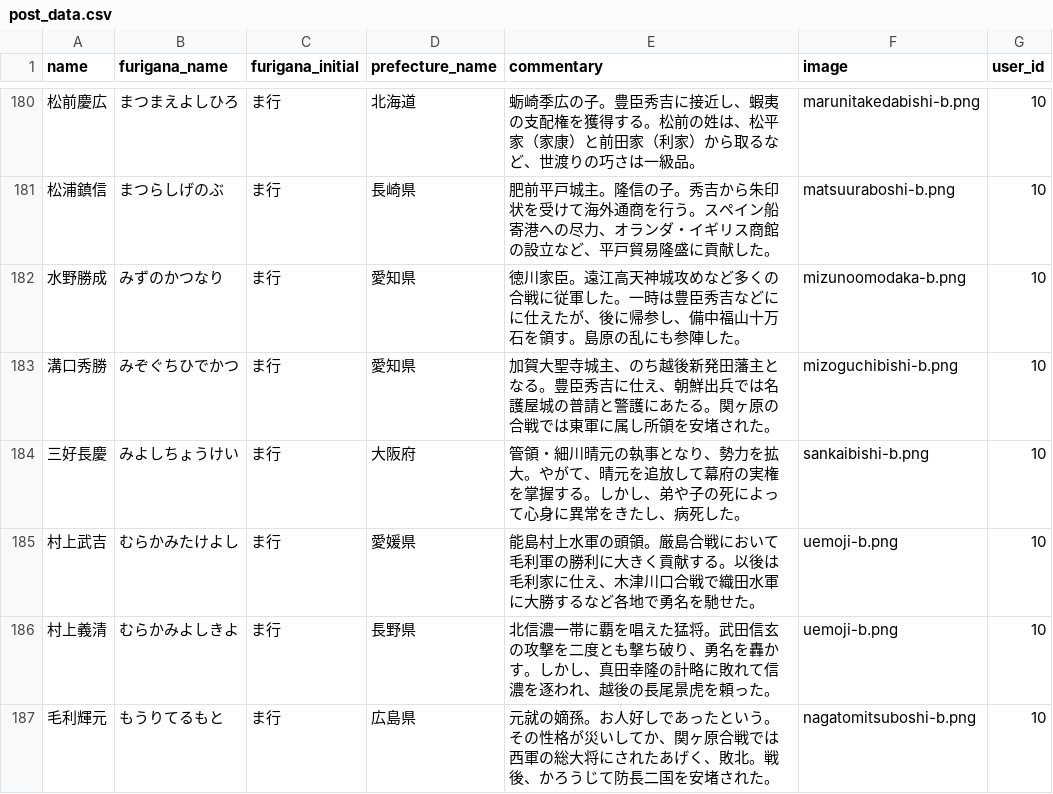
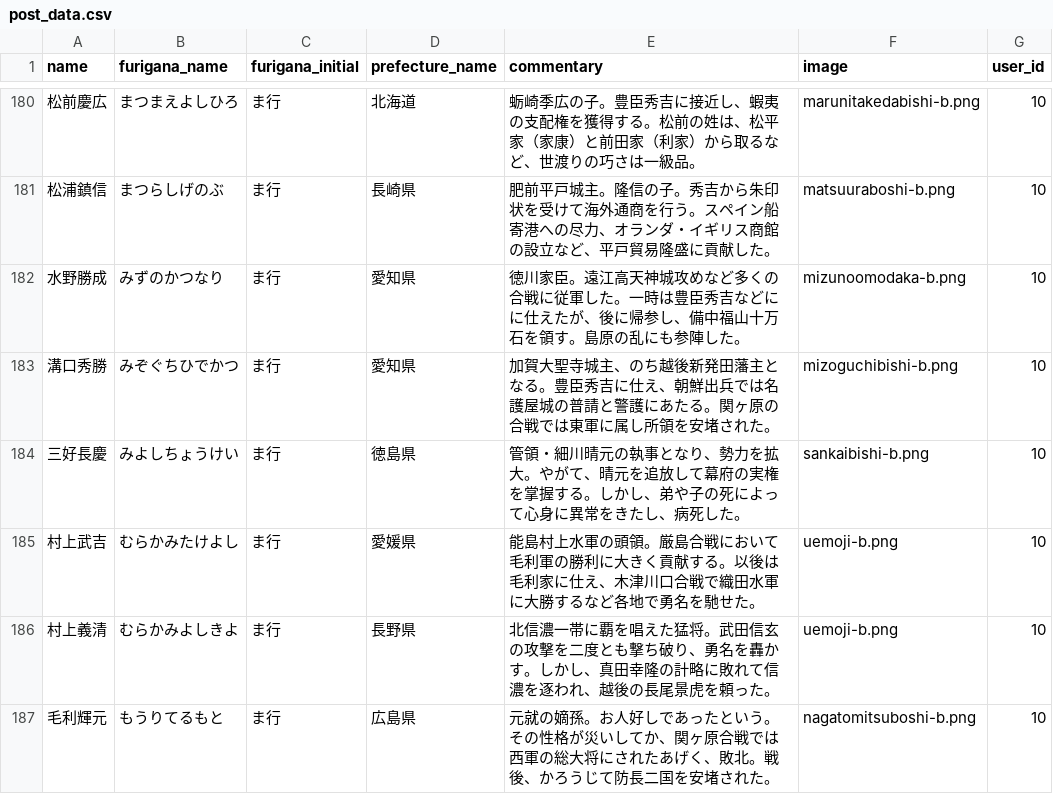
Before and after one commit to Jun-Araki/sengokubusyou, a CSV file: db/csv_data/post_data.csv, drawn as a sheet; only a part is shown, gaps mark what is left out.

```diff
--- a/db/csv_data/post_data.csv
+++ b/db/csv_data/post_data.csv
@@ -183,3 +183,3 @@ name,furigana_name,furigana_initial,prefecture_name,commentary,image,user_id
 溝口秀勝,みぞぐちひでかつ,ま行,愛知県,加賀大聖寺城主、のち越後新発田藩主となる。豊臣秀吉に仕え、朝鮮出兵では名護屋城の普請と警護にあたる。関ヶ原の合戦では東軍に属し所領を安堵された。  ,mizoguchibishi-b.png,10
-三好長慶,みよしちょうけい,ま行,大阪府,管領・細川晴元の執事となり、勢力を拡大。やがて、晴元を追放して幕府の実権を掌握する。しかし、弟や子の死によって心身に異常をきたし、病死した。  ,sankaibishi-b.png,10
+三好長慶,みよしちょうけい,ま行,徳島県,管領・細川晴元の執事となり、勢力を拡大。やがて、晴元を追放して幕府の実権を掌握する。しかし、弟や子の死によって心身に異常をきたし、病死した。  ,sankaibishi-b.png,10
 村上武吉,むらかみたけよし,ま行,愛媛県,能島村上水軍の頭領。厳島合戦において毛利軍の勝利に大きく貢献する。以後は毛利家に仕え、木津川口合戦で織田水軍に大勝するなど各地で勇名を馳せた。,uemoji-b.png,10
```
Also changed, not shown: 1 other file.
